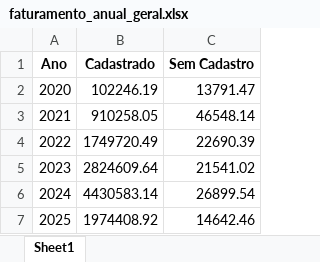
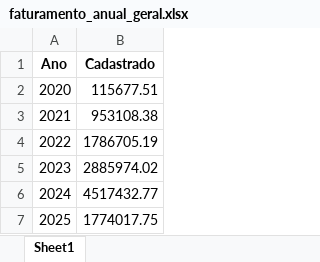
Before and after one commit to maloka-ai/poc-dashboard, an Excel workbook: dados/ADD/Dados_ADD_PF/faturamento_anual_geral.xlsx, sheet Sheet1, drawn as a sheet; values as stored, in another font and other column widths than the file's, no borders; the diff names each change by its address in the sheet, - before the commit and + after, or states it on an @@ line.

```diff
--- a/dados/ADD/Dados_ADD_PF/faturamento_anual_geral.xlsx (sheet Sheet1)
+++ b/dados/ADD/Dados_ADD_PF/faturamento_anual_geral.xlsx (sheet Sheet1)
-column C (Sem Cadastro), rows 2-7: 13791.47 | 46548.14 | 22690.39 | 21541.02 | 26899.54 | 14642.46
-B2 (Cadastrado): 102246.19
+B2 (Cadastrado): 115677.51
-B3 (Cadastrado): 910258.05
+B3 (Cadastrado): 953108.38
-B4 (Cadastrado): 1749720.49
+B4 (Cadastrado): 1786705.19
-B5 (Cadastrado): 2824609.64
+B5 (Cadastrado): 2885974.02
-B6 (Cadastrado): 4430583.14
+B6 (Cadastrado): 4517432.77
-B7 (Cadastrado): 1974408.92
+B7 (Cadastrado): 1774017.75
```
Also changed, not shown: dados/ADD/Dados_ADD_PF/previsao_retorno.xlsx, dados/ADD/Dados_ADD_PF/rfma_previsoes_ajustado.xlsx, 36 other files.
